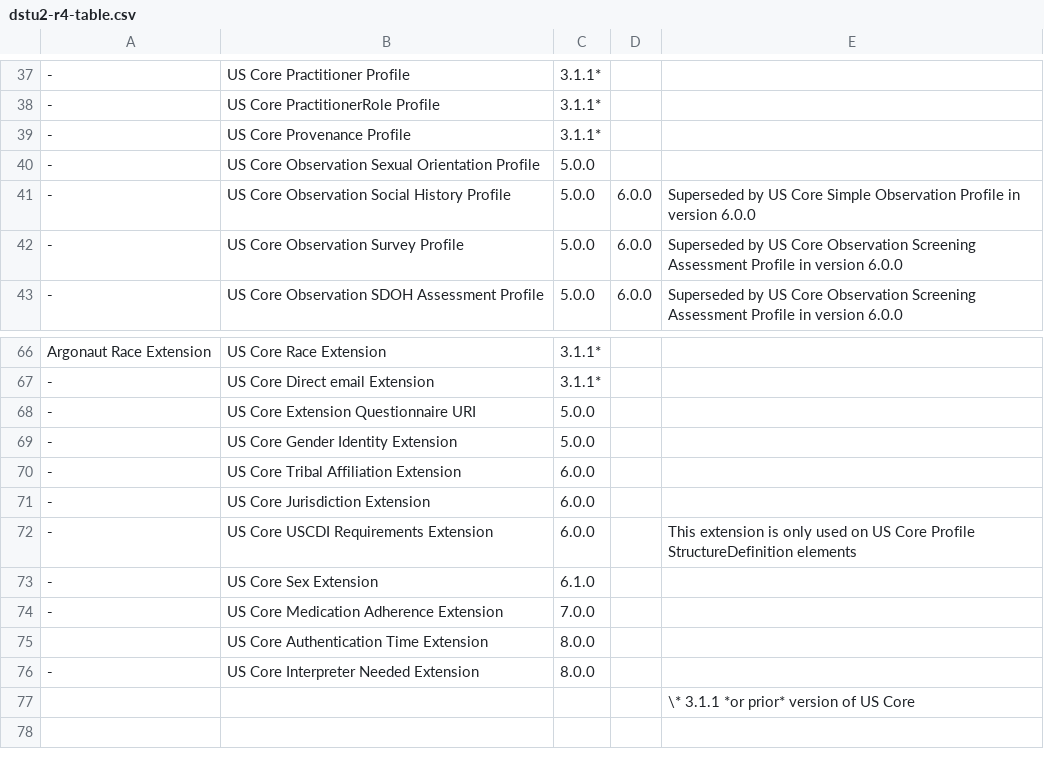
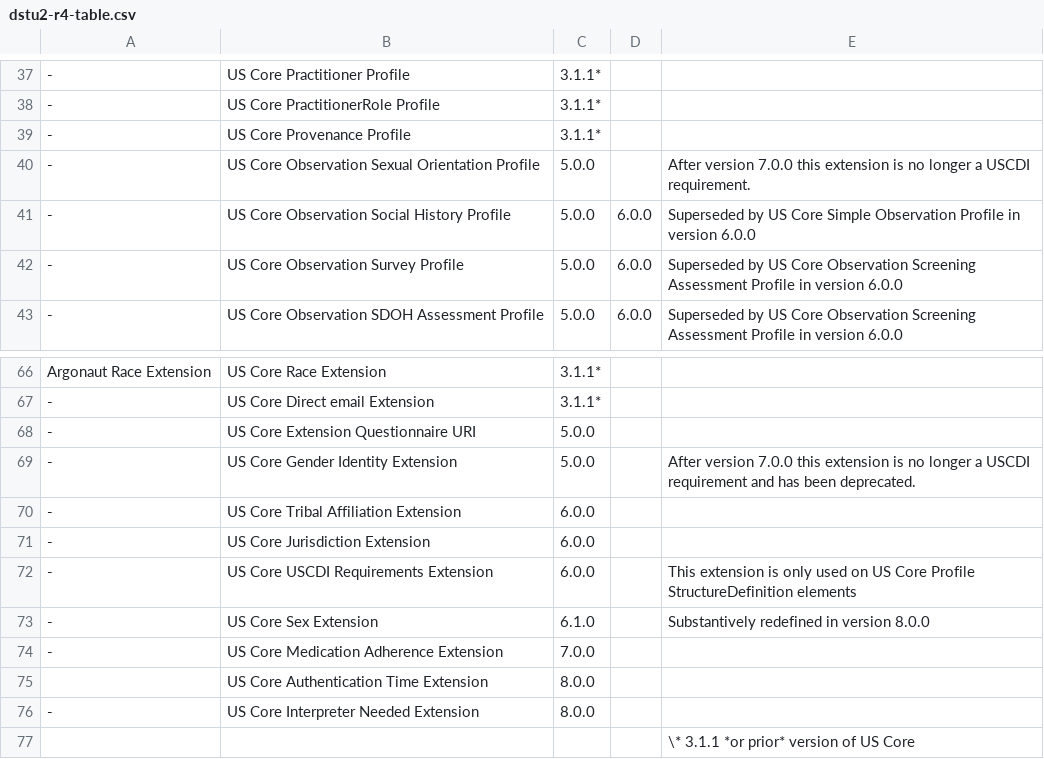
Before and after one commit to HL7/US-Core, a CSV file: input/data/dstu2-r4-table.csv, drawn as a sheet; only a part is shown, gaps mark what is left out; the diff names each change by its address in the sheet, - before the commit and + after, or states it on an @@ line.

Commit message:
Added and corrected individual provenance elements FHIR-49221 Added missing profiles to "omitted" Profile list for individual level provenance FHIR-50163 Corrected MS target for MedicationRequest.requester and .reportedReference data elements in Individual Level Provenance Table [FHIR-49066]

```diff
--- a/input/data/dstu2-r4-table.csv
+++ b/input/data/dstu2-r4-table.csv
-E40: (empty)
+E40: After version 7.0.0 this extension is no longer a USCDI requirement.
-E69: (empty)
+E69: After version 7.0.0 this extension is no longer a USCDI requirement and has been deprecated.
-E73: (empty)
+E73: Substantively redefined in version 8.0.0
```
Also changed, not shown: input/data/provenance-elements.csv, 55 other files.
